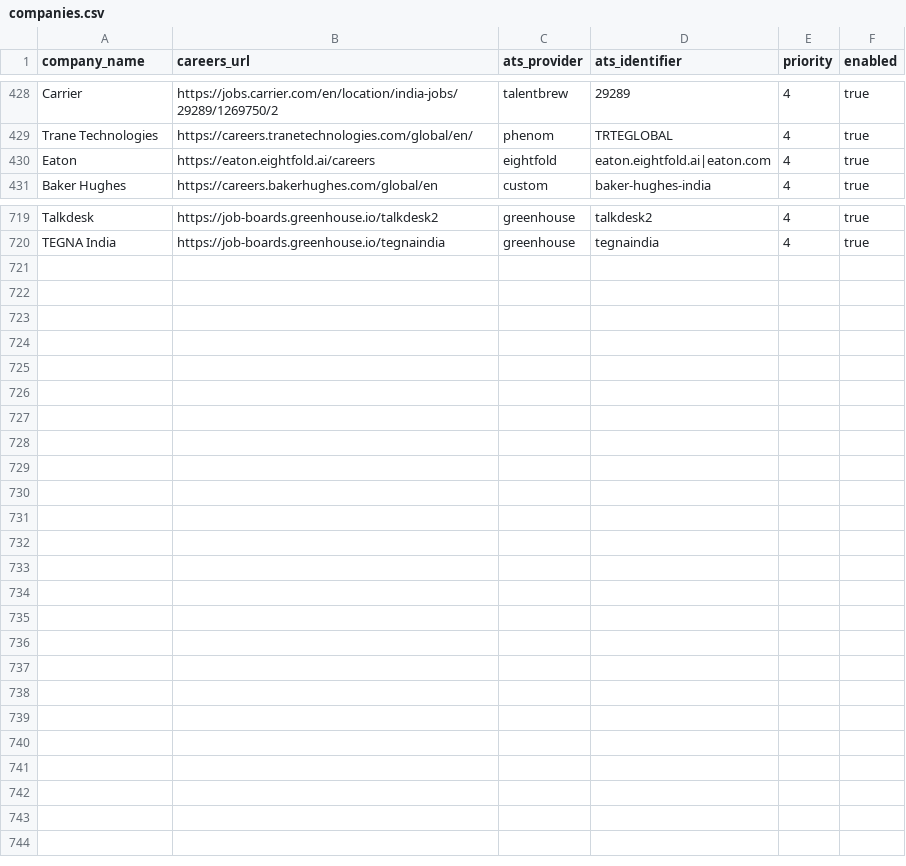
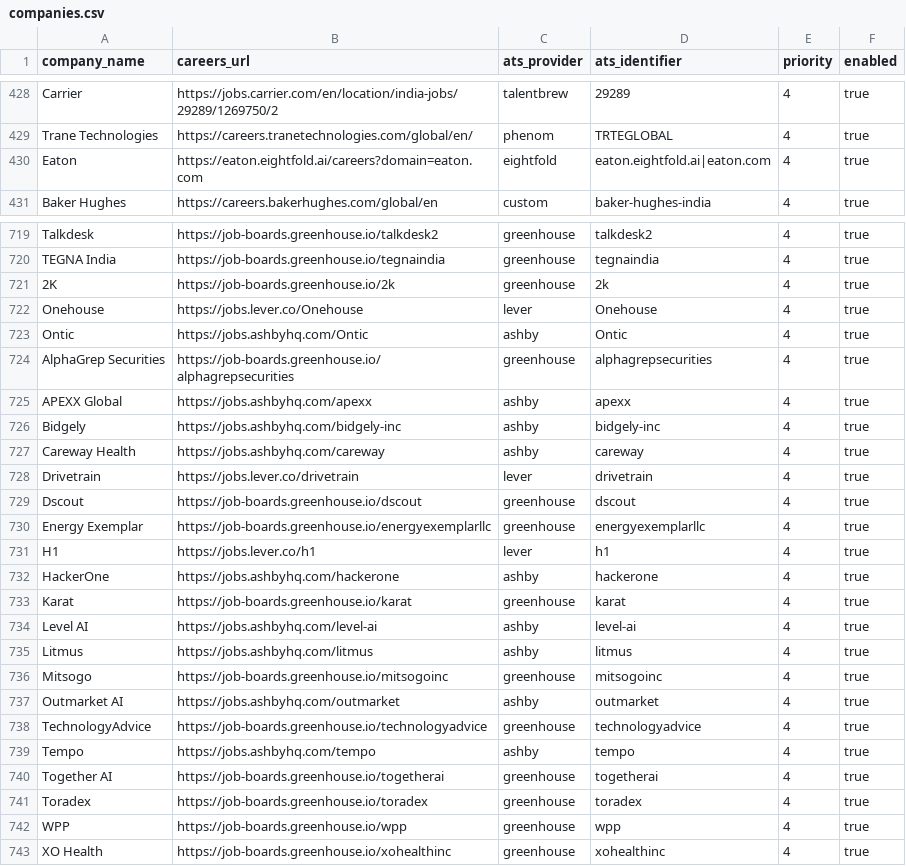
Before and after one commit to chandanvura/JobRadar, a CSV file: companies/companies.csv, drawn as a sheet; only a part is shown, gaps mark what is left out; the diff covers the shown part only.

```diff
--- a/companies/companies.csv
+++ b/companies/companies.csv
@@ -429,3 +429,3 @@ Carrier,https://jobs.carrier.com/en/location/india-jobs/29289/1269750/2,talentbr
 Trane Technologies,https://careers.tranetechnologies.com/global/en/,phenom,TRTEGLOBAL,4,true
-Eaton,https://eaton.eightfold.ai/careers,eightfold,eaton.eightfold.ai|eaton.com,4,true
+Eaton,https://eaton.eightfold.ai/careers?domain=eaton.com,eightfold,eaton.eightfold.ai|eaton.com,4,true
 Baker Hughes,https://careers.bakerhughes.com/global/en,custom,baker-hughes-india,4,true
@@ -720 +720,24 @@ Talkdesk,https://job-boards.greenhouse.io/talkdesk2,greenhouse,talkdesk2,4,true
 TEGNA India,https://job-boards.greenhouse.io/tegnaindia,greenhouse,tegnaindia,4,true
+2K,https://job-boards.greenhouse.io/2k,greenhouse,2k,4,true
+Onehouse,https://jobs.lever.co/Onehouse,lever,Onehouse,4,true
+Ontic,https://jobs.ashbyhq.com/Ontic,ashby,Ontic,4,true
+AlphaGrep Securities,https://job-boards.greenhouse.io/alphagrepsecurities,greenhouse,alphagrepsecurities,4,true
+APEXX Global,https://jobs.ashbyhq.com/apexx,ashby,apexx,4,true
+Bidgely,https://jobs.ashbyhq.com/bidgely-inc,ashby,bidgely-inc,4,true
+Careway Health,https://jobs.ashbyhq.com/careway,ashby,careway,4,true
+Drivetrain,https://jobs.lever.co/drivetrain,lever,drivetrain,4,true
+Dscout,https://job-boards.greenhouse.io/dscout,greenhouse,dscout,4,true
+Energy Exemplar,https://job-boards.greenhouse.io/energyexemplarllc,greenhouse,energyexemplarllc,4,true
+H1,https://jobs.lever.co/h1,lever,h1,4,true
+HackerOne,https://jobs.ashbyhq.com/hackerone,ashby,hackerone,4,true
+Karat,https://job-boards.greenhouse.io/karat,greenhouse,karat,4,true
+Level AI,https://jobs.ashbyhq.com/level-ai,ashby,level-ai,4,true
+Litmus,https://jobs.ashbyhq.com/litmus,ashby,litmus,4,true
+Mitsogo,https://job-boards.greenhouse.io/mitsogoinc,greenhouse,mitsogoinc,4,true
+Outmarket AI,https://jobs.ashbyhq.com/outmarket,ashby,outmarket,4,true
+TechnologyAdvice,https://job-boards.greenhouse.io/technologyadvice,greenhouse,technologyadvice,4,true
+Tempo,https://jobs.ashbyhq.com/tempo,ashby,tempo,4,true
+Together AI,https://job-boards.greenhouse.io/togetherai,greenhouse,togetherai,4,true
+Toradex,https://job-boards.greenhouse.io/toradex,greenhouse,toradex,4,true
+WPP,https://job-boards.greenhouse.io/wpp,greenhouse,wpp,4,true
+XO Health,https://job-boards.greenhouse.io/xohealthinc,greenhouse,xohealthinc,4,true
```
Also changed, not shown: 2 edited cells elsewhere in this file, 29 other files.
